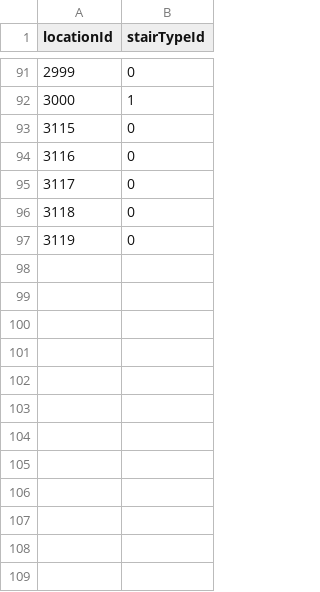
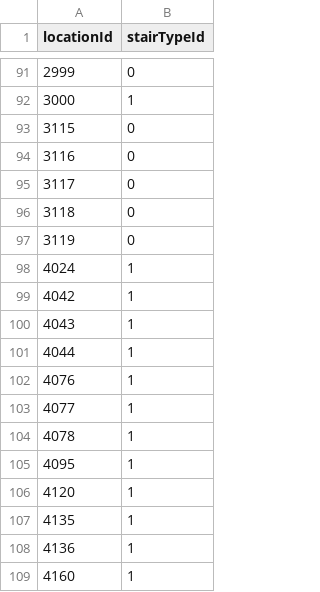
Before and after one commit to losingfayth/oose-campus-map, a CSV file: db/csvs/STAIR_IS_TYPE.csv, drawn as a sheet; only a part is shown, gaps mark what is left out.

Commit message:
dumb code to get LocationCategoryIds

```diff
--- a/db/csvs/STAIR_IS_TYPE.csv
+++ b/db/csvs/STAIR_IS_TYPE.csv
@@ -97 +97,13 @@ locationId,stairTypeId
 3119,0
+4024,1
+4042,1
+4043,1
+4044,1
+4076,1
+4077,1
+4078,1
+4095,1
+4120,1
+4135,1
+4136,1
+4160,1
```
Also changed, not shown: db/csvs/BATHROOM_IS_TYPE.csv, db/csvs/Location.csv, 1 other file.
